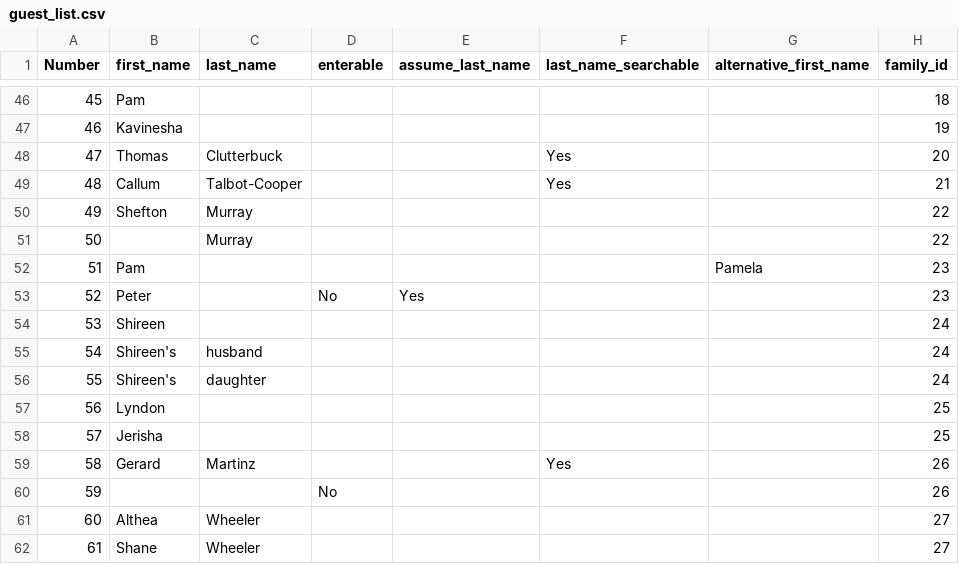
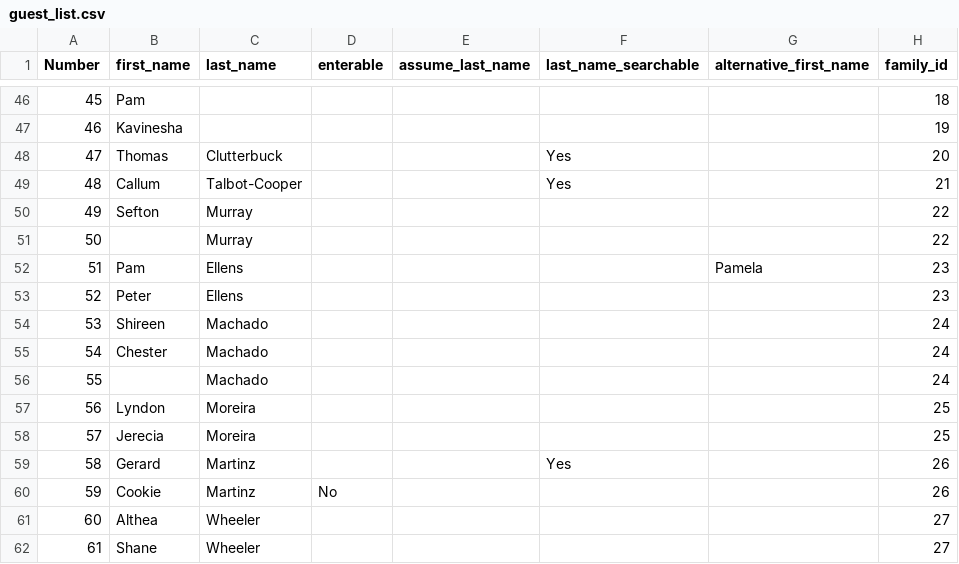
Before and after one commit to gainsworth/wedding2, a CSV file: guest_list.csv, drawn as a sheet; only a part is shown, gaps mark what is left out; the diff covers the shown part only.

```diff
--- a/guest_list.csv
+++ b/guest_list.csv
@@ -49,13 +49,13 @@ Number,first_name,last_name,enterable,assume_last_name,last_name_searchable,alte
 48,Callum,Talbot-Cooper,,,Yes,,21
-49,Shefton,Murray,,,,,22
+49,Sefton,Murray,,,,,22
 50,,Murray,,,,,22
-51,Pam,,,,,Pamela,23
-52,Peter,,No,Yes,,,23
-53,Shireen,,,,,,24
-54,Shireen's,husband,,,,,24
-55,Shireen's,daughter,,,,,24
-56,Lyndon,,,,,,25
-57,Jerisha,,,,,,25
+51,Pam,Ellens,,,,Pamela,23
+52,Peter,Ellens,,,,,23
+53,Shireen,Machado,,,,,24
+54,Chester,Machado,,,,,24
+55,,Machado,,,,,24
+56,Lyndon,Moreira,,,,,25
+57,Jerecia,Moreira,,,,,25
 58,Gerard,Martinz,,,Yes,,26
-59,,,No,,,,26
+59,Cookie,Martinz,No,,,,26
 60,Althea,Wheeler,,,,,27
```
Also changed, not shown: 13 edited cells elsewhere in this file, 7 other files.
